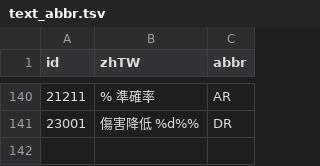
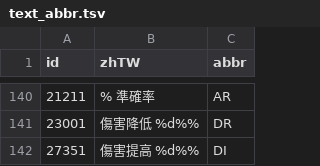
Before and after one commit to Wing924/d2r-wing, a TSV file: resources/text_abbr.tsv, drawn as a sheet; only a part is shown, gaps mark what is left out; the diff names each change by its address in the sheet, - before the commit and + after, or states it on an @@ line.

```diff
--- a/resources/text_abbr.tsv
+++ b/resources/text_abbr.tsv
+row 142: 27351 | 傷害提高 %d%% | DI
```
Also changed, not shown: resources/generated/uniq-set.tsv, resources/generated/zhTW-diff/ui.tsv, 17 other files.
